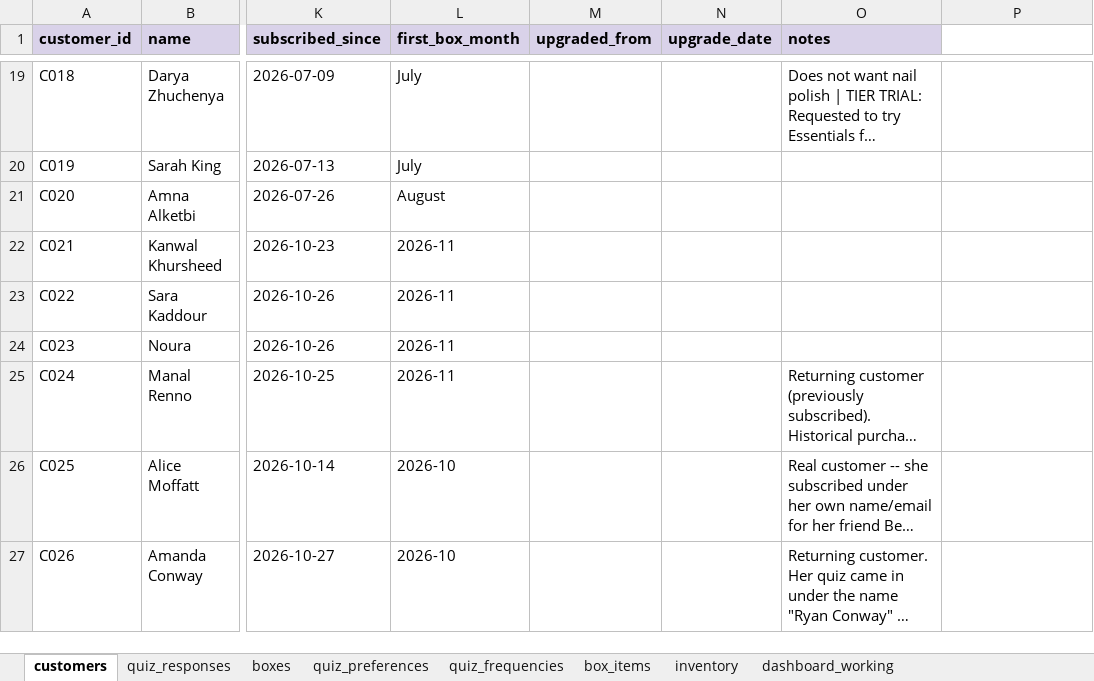
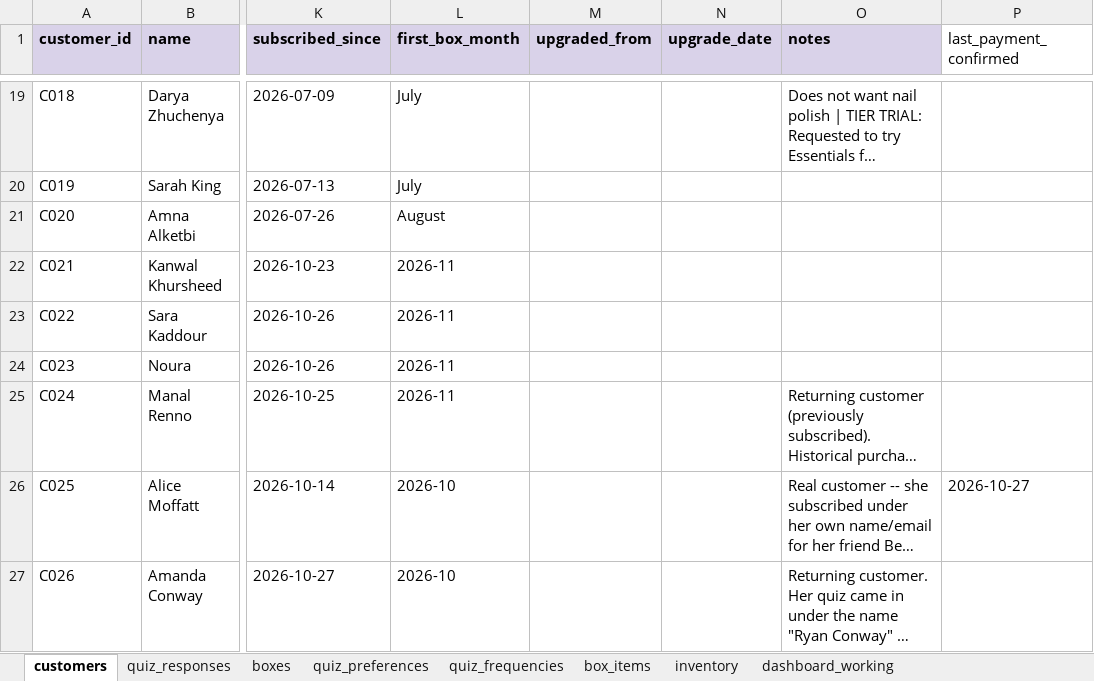
Before and after one commit to anisanaeem2994-bot/snatched-recommend-engine, an Excel workbook: snatched_beauty_box_master.xlsx, sheet customers, drawn as a sheet; only a part is shown, gaps mark what is left out; long unchanged cells end in …; values as stored, in another font and other column widths than the file's, no borders; the diff names each change by its address in the sheet, - before the commit and + after, or states it on an @@ line.

Commit message:
Auto-save after approval/change

```diff
--- a/snatched_beauty_box_master.xlsx (sheet customers)
+++ b/snatched_beauty_box_master.xlsx (sheet customers)
-P1: (empty)
+P1: last_payment_confirmed
-P26 (last_payment_confirmed): (empty)
+P26 (last_payment_confirmed): 2026-10-27
```
